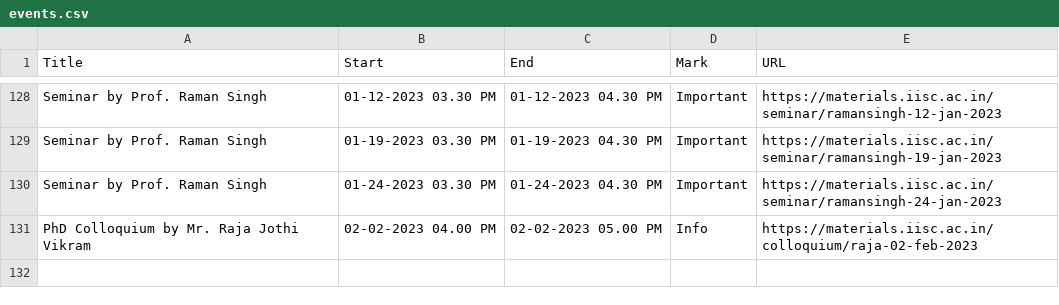
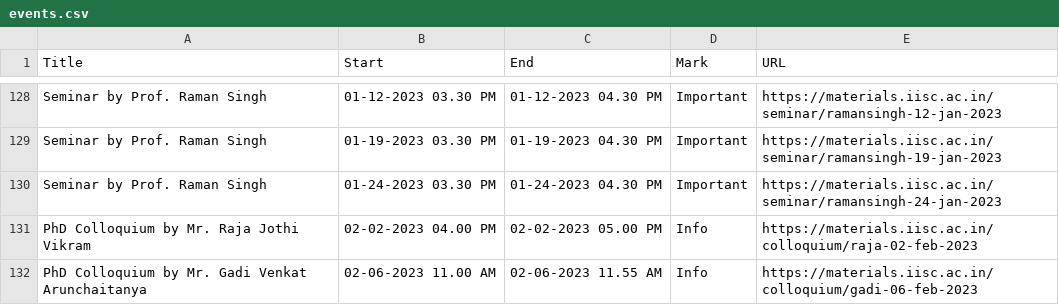
Before and after one commit to mte-iisc/materials-iisc, a CSV file: _site/events/events.csv, drawn as a sheet; only a part is shown, gaps mark what is left out.

```diff
--- a/_site/events/events.csv
+++ b/_site/events/events.csv
@@ -131 +131,2 @@ Seminar by Prof. Raman Singh,01-24-2023 03.30 PM,01-24-2023 04.30 PM,Important,h
 PhD Colloquium by Mr. Raja Jothi Vikram,02-02-2023  04.00 PM,02-02-2023  05.00 PM,Info,https://materials.iisc.ac.in/colloquium/raja-02-feb-2023
+PhD Colloquium by Mr. Gadi Venkat Arunchaitanya,02-06-2023  11.00 AM,02-06-2023  11.55 AM,Info,https://materials.iisc.ac.in/colloquium/gadi-06-feb-2023
```
Also changed, not shown: events/events.csv, 7 other files.
